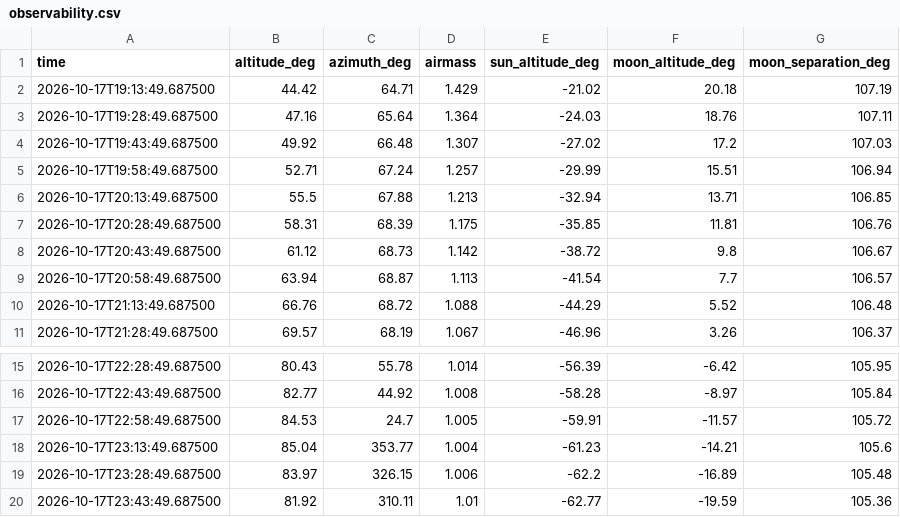
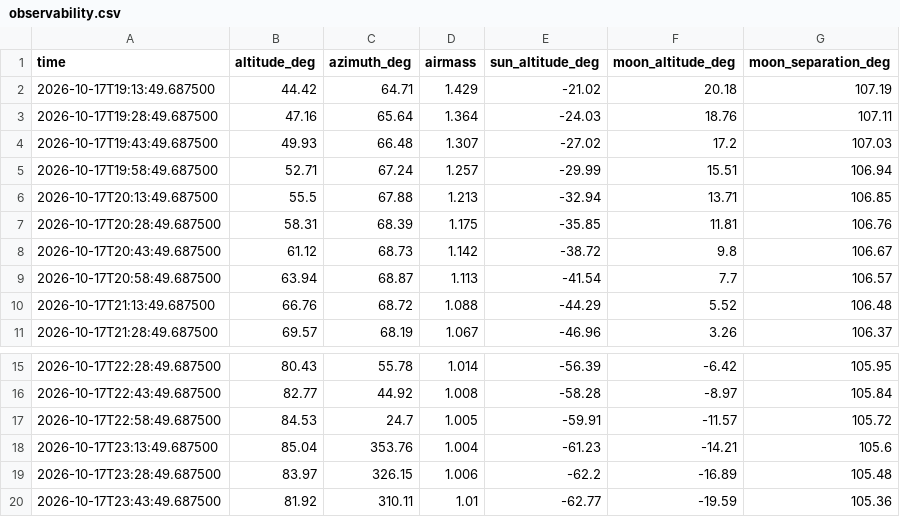
Before and after one commit to Skepticism7213/starplan-project-guidance, a CSV file: evidence/case_01_m31_normal/observability.csv, drawn as a sheet; only a part is shown, gaps mark what is left out.

Commit message:
Fix cross-environment evidence comparison and rebuild pack

```diff
--- a/evidence/case_01_m31_normal/observability.csv
+++ b/evidence/case_01_m31_normal/observability.csv
@@ -3,3 +3,3 @@ time,altitude_deg,azimuth_deg,airmass,sun_altitude_deg,moon_altitude_deg,moon_se
 2026-10-17T19:28:49.687500,47.16,65.64,1.364,-24.03,18.76,107.11
-2026-10-17T19:43:49.687500,49.92,66.48,1.307,-27.02,17.2,107.03
+2026-10-17T19:43:49.687500,49.93,66.48,1.307,-27.02,17.2,107.03
 2026-10-17T19:58:49.687500,52.71,67.24,1.257,-29.99,15.51,106.94
@@ -17,3 +17,3 @@ time,altitude_deg,azimuth_deg,airmass,sun_altitude_deg,moon_altitude_deg,moon_se
 2026-10-17T22:58:49.687500,84.53,24.7,1.005,-59.91,-11.57,105.72
-2026-10-17T23:13:49.687500,85.04,353.77,1.004,-61.23,-14.21,105.6
+2026-10-17T23:13:49.687500,85.04,353.76,1.004,-61.23,-14.21,105.6
 2026-10-17T23:28:49.687500,83.97,326.15,1.006,-62.2,-16.89,105.48
```
Also changed, not shown: evidence/case_03_m31_review_loop/observability.csv, 44 other files.
